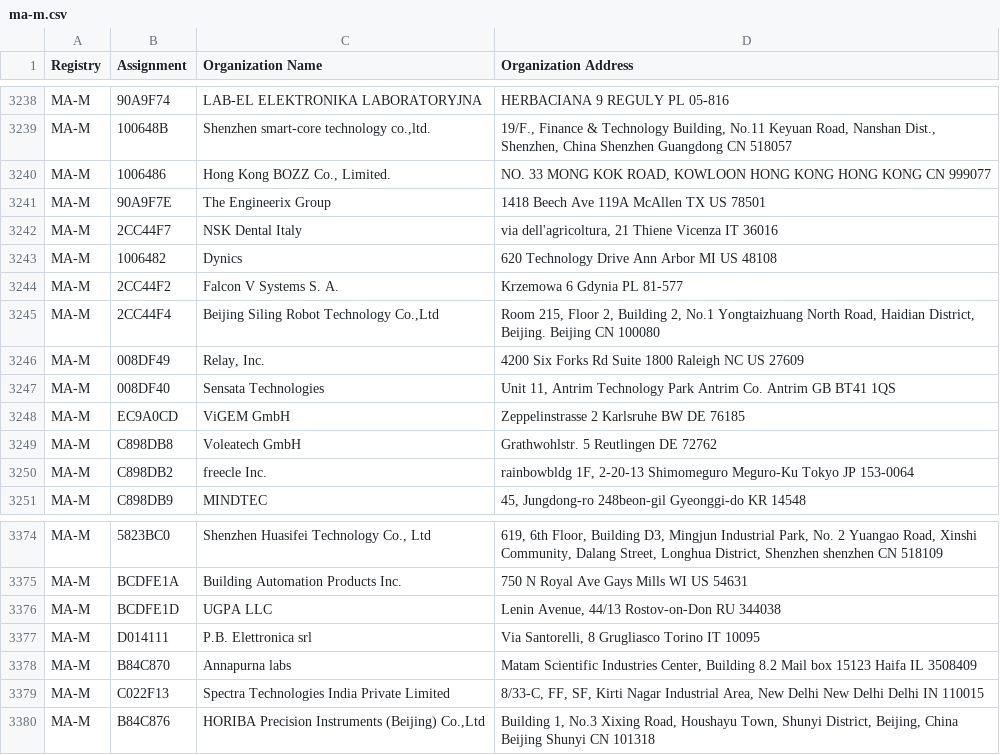
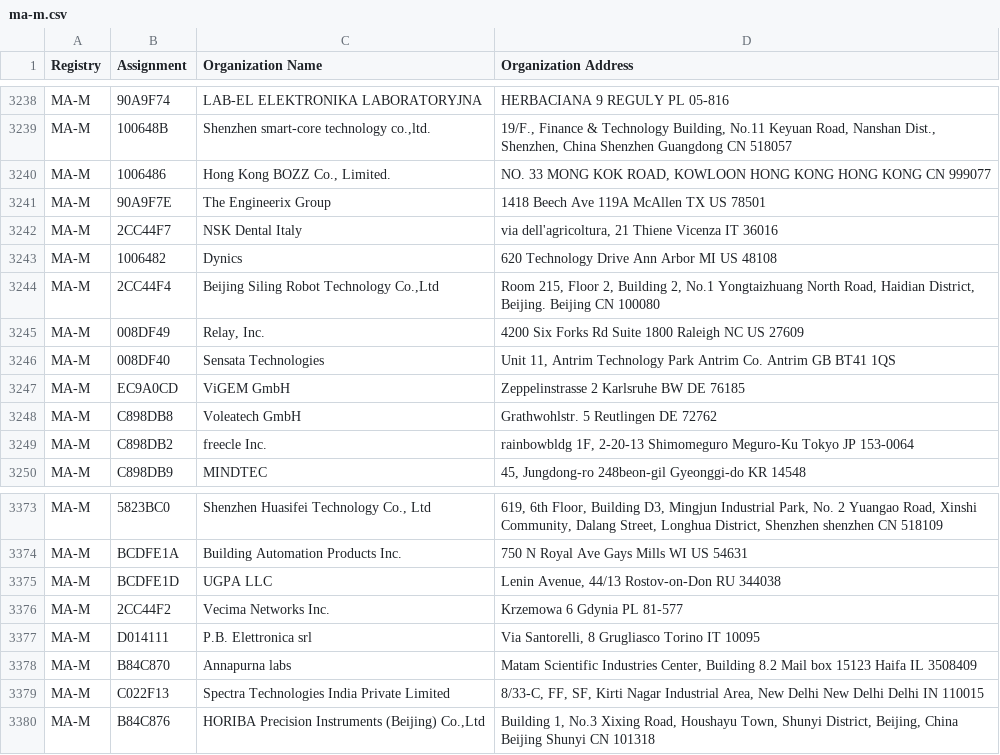
Before and after one commit to uxmansarwar/mac-address-vendor-database, a CSV file: data/raw/ma-m.csv, drawn as a sheet; only a part is shown, gaps mark what is left out.

```diff
--- a/data/raw/ma-m.csv
+++ b/data/raw/ma-m.csv
@@ -3243,3 +3243,2 @@ MA-M,2CC44F7,NSK Dental Italy,"via dell'agricoltura, 21 Thiene Vicenza IT 36016
 MA-M,1006482,Dynics,620 Technology Drive Ann Arbor MI US 48108
-MA-M,2CC44F2,Falcon V Systems S. A.,Krzemowa 6 Gdynia  PL 81-577
 MA-M,2CC44F4,"Beijing Siling Robot Technology Co.,Ltd","Room 215, Floor 2, Building 2, No.1 Yongtaizhuang North Road, Haidian District, Beijing. Beijing  CN 100080 "
@@ -3376,2 +3375,3 @@ MA-M,BCDFE1A,Building Automation Products Inc.,750 N Royal Ave Gays Mills WI US
 MA-M,BCDFE1D,UGPA LLC,"Lenin Avenue, 44/13 Rostov-on-Don  RU 344038 "
+MA-M,2CC44F2,Vecima Networks Inc.,Krzemowa 6 Gdynia  PL 81-577
 MA-M,D014111,P.B. Elettronica srl,"Via Santorelli, 8 Grugliasco Torino IT 10095 "
```
Also changed, not shown: data/raw/ma-s.csv, 3 other files.
